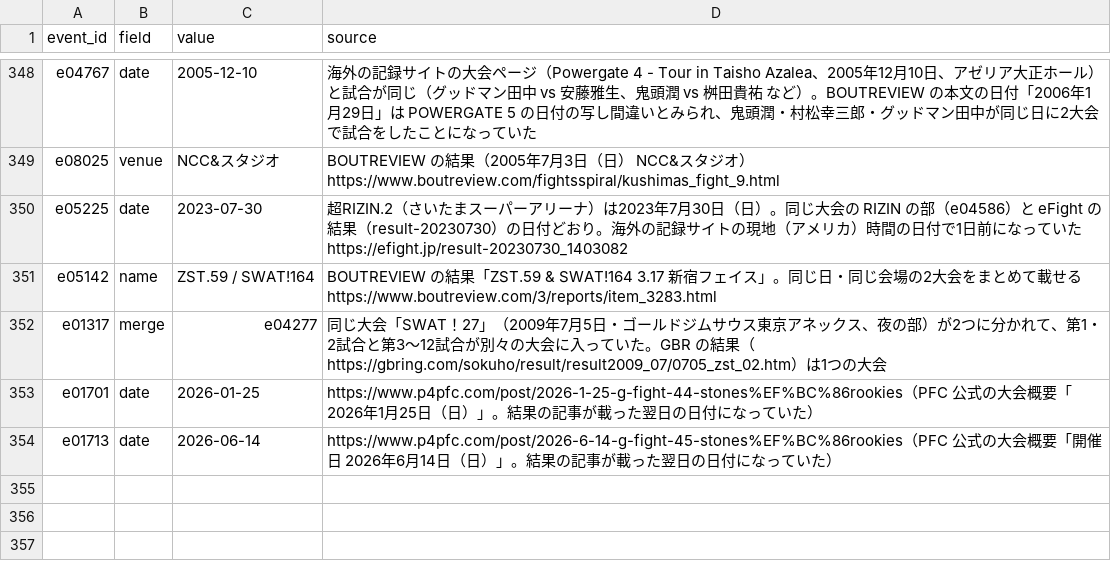
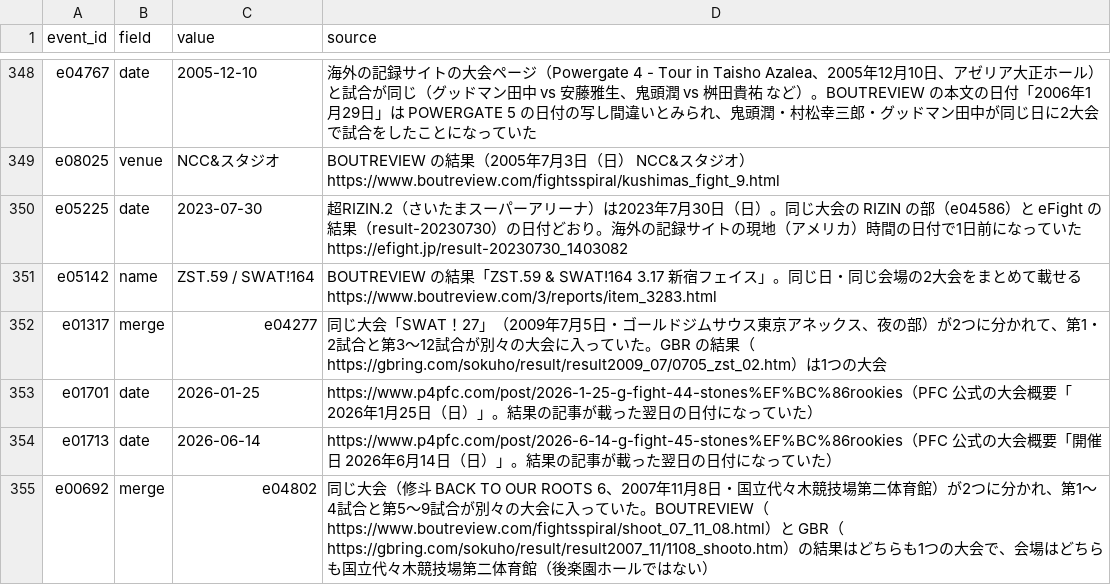
Before and after one commit to japan-mma-record/japan-mma-record.github.io, a TSV file: data/event_fixes.tsv, drawn as a sheet; only a part is shown, gaps mark what is left out.

```diff
--- a/data/event_fixes.tsv
+++ b/data/event_fixes.tsv
@@ -354 +354,2 @@ e01701	date	2026-01-25	https://www.p4pfc.com/post/2026-1-25-g-fight-44-stones%EF
 e01713	date	2026-06-14	https://www.p4pfc.com/post/2026-6-14-g-fight-45-stones%EF%BC%86rookies（PFC 公式の大会概要「開催日 2026年6月14日（日）」。結果の記事が載った翌日の日付になっていた）
+e00692	merge	e04802	同じ大会（修斗 BACK TO OUR ROOTS 6、2007年11月8日・国立代々木競技場第二体育館）が2つに分かれ、第1〜4試合と第5〜9試合が別々の大会に入っていた。BOUTREVIEW（https://www.boutreview.com/fightsspiral/shoot_07_11_08.html）と GBR（https://gbring.com/sokuho/result/result2007_11/1108_shooto.htm）の結果はどちらも1つの大会で、会場はどちらも国立代々木競技場第二体育館（後楽園ホールではない）
```
Also changed, not shown: data/venues.tsv.
